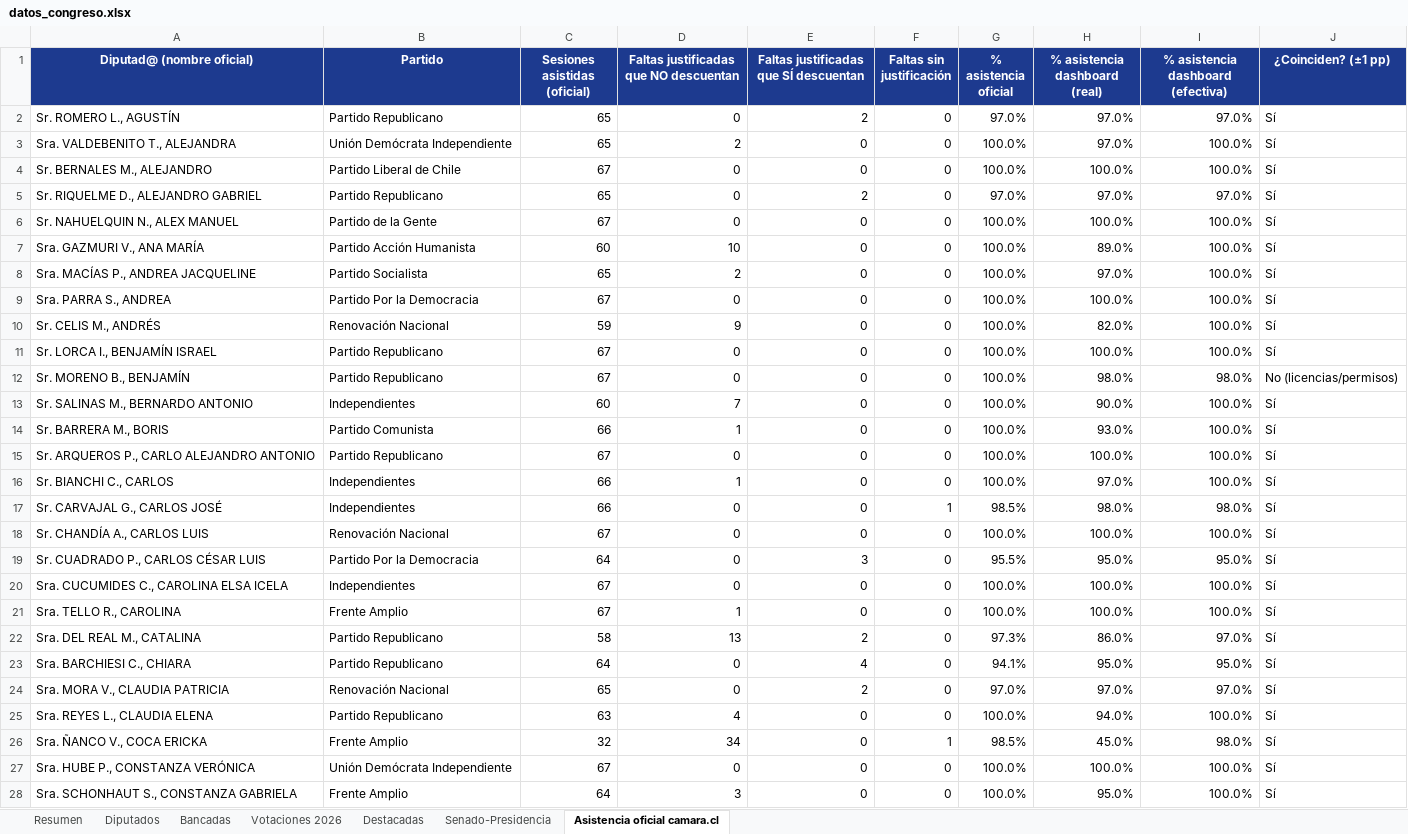
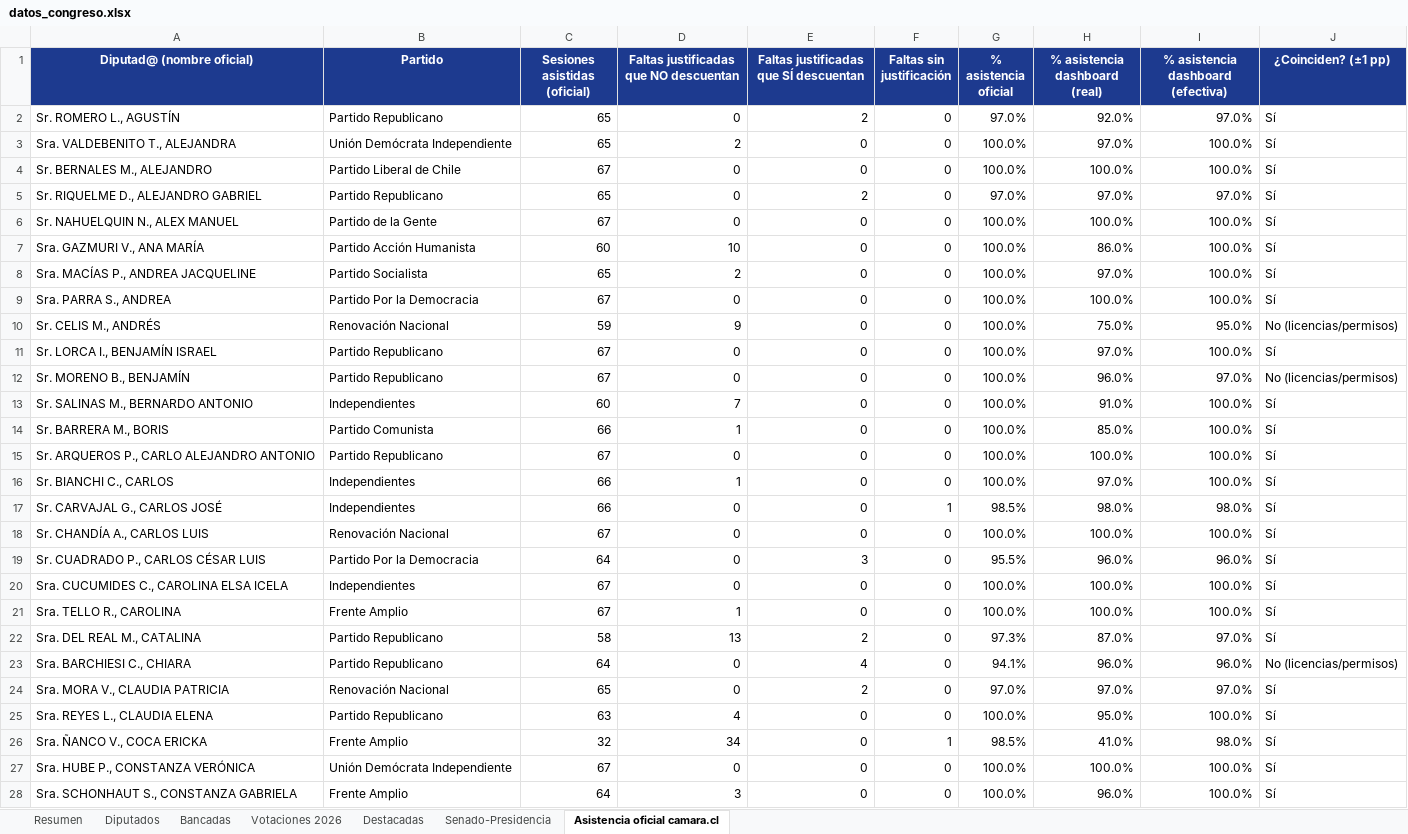
Before and after one commit to andreshuzziel/Poder-en-Simple, an Excel workbook: datos_congreso.xlsx, sheet Asistencia oficial camara.cl, drawn as a sheet; only a part is shown; values as stored, in another font and other column widths than the file's, no borders; the diff covers the shown part only; the diff names each change by its address in the sheet, - before the commit and + after, or states it on an @@ line.

```diff
--- a/datos_congreso.xlsx (sheet Asistencia oficial camara.cl)
+++ b/datos_congreso.xlsx (sheet Asistencia oficial camara.cl)
-H2 (% asistencia dashboard (real)): 97.0%
+H2 (% asistencia dashboard (real)): 92.0%
-H7 (% asistencia dashboard (real)): 89.0%
+H7 (% asistencia dashboard (real)): 86.0%
-H10 (% asistencia dashboard (real)): 82.0%
+H10 (% asistencia dashboard (real)): 75.0%
-I10: 100.0%
+I10: 95.0%
-J10 (¿Coinciden? (±1 pp)): Sí
+J10 (¿Coinciden? (±1 pp)): No (licencias/permisos)
-H11 (% asistencia dashboard (real)): 100.0%
+H11 (% asistencia dashboard (real)): 97.0%
-H12 (% asistencia dashboard (real)): 98.0%
+H12 (% asistencia dashboard (real)): 96.0%
-I12: 98.0%
+I12: 97.0%
-H13 (% asistencia dashboard (real)): 90.0%
+H13 (% asistencia dashboard (real)): 91.0%
-H14 (% asistencia dashboard (real)): 93.0%
+H14 (% asistencia dashboard (real)): 85.0%
-H19 (% asistencia dashboard (real)): 95.0%
+H19 (% asistencia dashboard (real)): 96.0%
-I19: 95.0%
+I19: 96.0%
-H22 (% asistencia dashboard (real)): 86.0%
+H22 (% asistencia dashboard (real)): 87.0%
-H23 (% asistencia dashboard (real)): 95.0%
+H23 (% asistencia dashboard (real)): 96.0%
-I23: 95.0%
+I23: 96.0%
-J23 (¿Coinciden? (±1 pp)): Sí
+J23 (¿Coinciden? (±1 pp)): No (licencias/permisos)
-H25 (% asistencia dashboard (real)): 94.0%
+H25 (% asistencia dashboard (real)): 95.0%
-H26 (% asistencia dashboard (real)): 45.0%
+H26 (% asistencia dashboard (real)): 41.0%
-H28 (% asistencia dashboard (real)): 95.0%
+H28 (% asistencia dashboard (real)): 96.0%
```
Also changed, not shown: 103 edited cells elsewhere in this sheet, sheet Diputados, sheet Bancadas, sheet Resumen, sheet Votaciones 2026, 12 other files.
